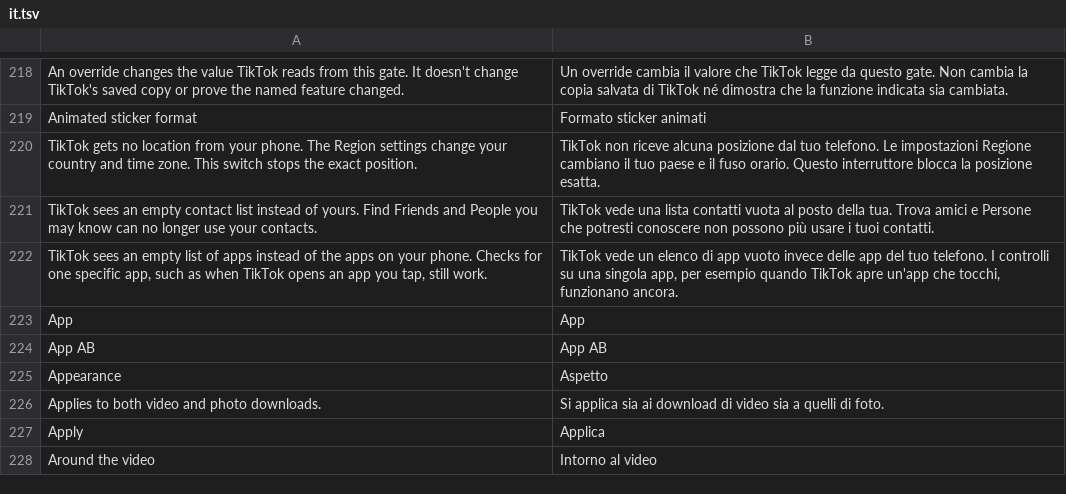
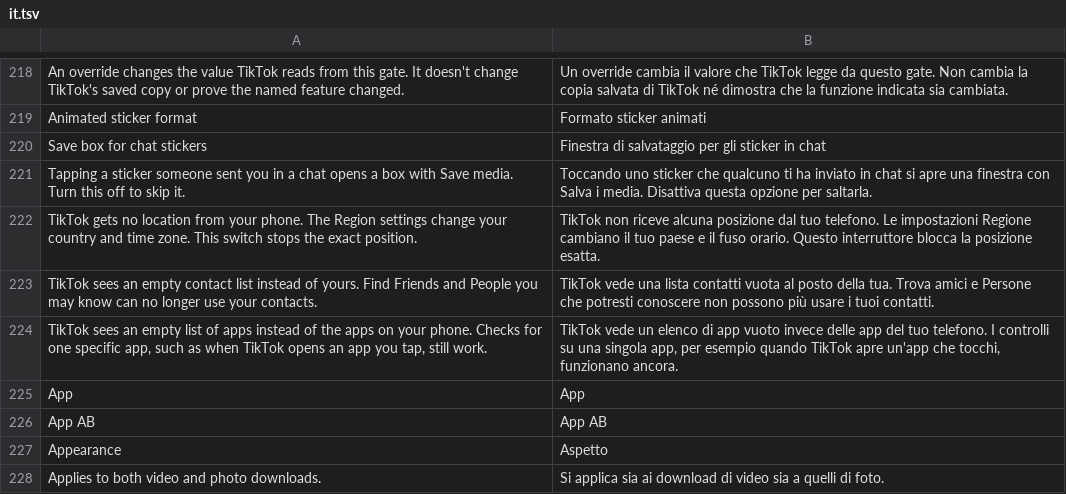
Before and after one commit to Nezumi-2711/HushFeed, a TSV file: extensions/tiktok/src/main/l10n/it.tsv, drawn as a sheet; only a part is shown, gaps mark what is left out; the shorter side is filled out with more unchanged rows.

```diff
--- a/extensions/tiktok/src/main/l10n/it.tsv
+++ b/extensions/tiktok/src/main/l10n/it.tsv
@@ -219,2 +219,4 @@ An override changes the value TikTok reads from this gate. It doesn't change Tik
 Animated sticker format	Formato sticker animati
+Save box for chat stickers	Finestra di salvataggio per gli sticker in chat
+Tapping a sticker someone sent you in a chat opens a box with Save media. Turn this off to skip it.	Toccando uno sticker che qualcuno ti ha inviato in chat si apre una finestra con Salva i media. Disattiva questa opzione per saltarla.
 TikTok gets no location from your phone. The Region settings change your country and time zone. This switch stops the exact position.	TikTok non riceve alcuna posizione dal tuo telefono. Le impostazioni Regione cambiano il tuo paese e il fuso orario. Questo interruttore blocca la posizione esatta.
```
Also changed, not shown: extensions/tiktok/src/main/l10n/az.tsv, extensions/tiktok/src/main/l10n/de.tsv, 34 other files.
